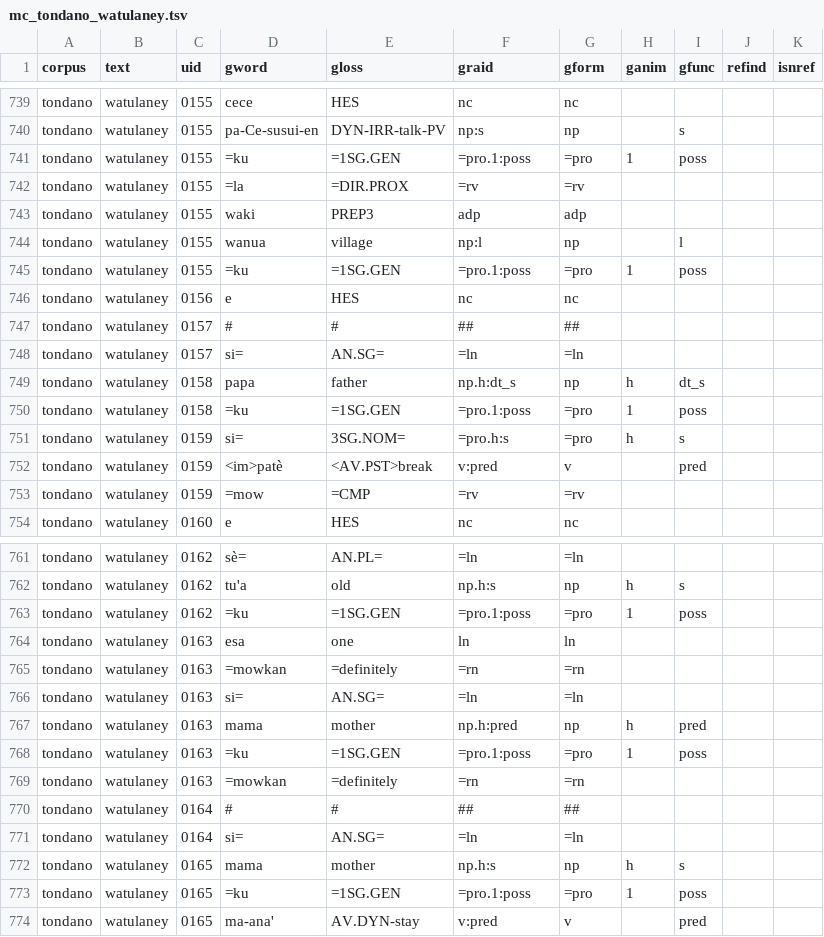
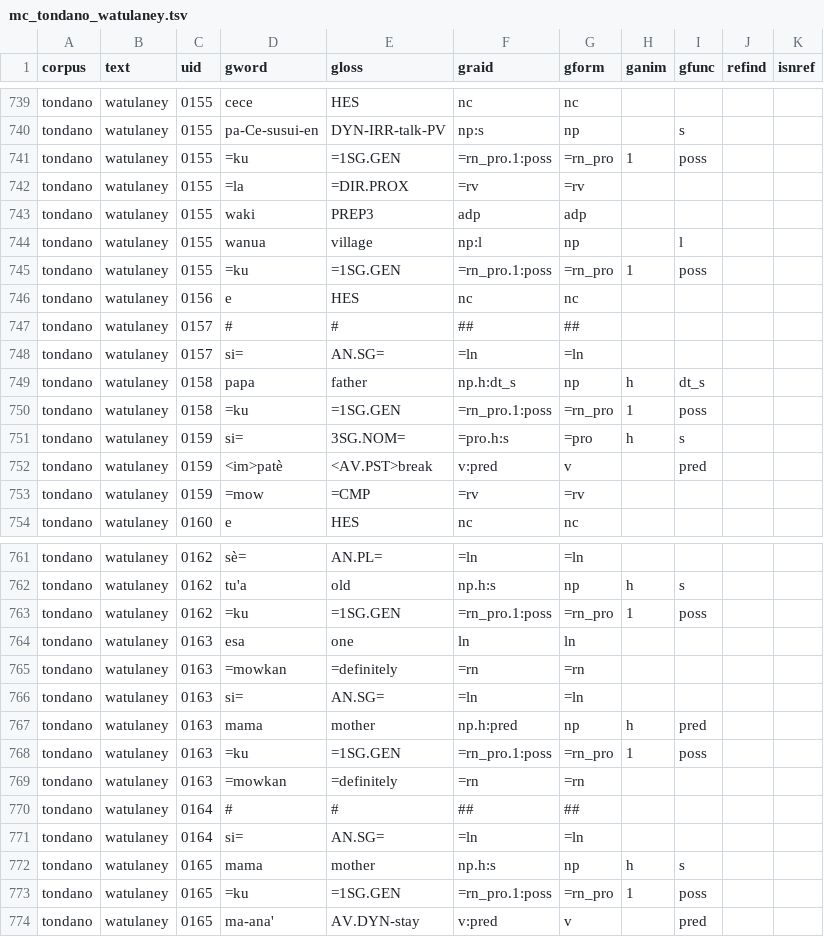
Before and after one commit to Multi-CAST/mctondano, a TSV file: cldf/media/mc_tondano_watulaney.tsv, drawn as a sheet; only a part is shown, gaps mark what is left out; the diff covers the shown part only.

```diff
--- a/cldf/media/mc_tondano_watulaney.tsv
+++ b/cldf/media/mc_tondano_watulaney.tsv
@@ -740,3 +740,3 @@ tondano	watulaney	0155	cece	HES	nc	nc
 tondano	watulaney	0155	pa-Ce-susui-en	DYN-IRR-talk-PV	np:s	np		s		
-tondano	watulaney	0155	=ku	=1SG.GEN	=pro.1:poss	=pro	1	poss		
+tondano	watulaney	0155	=ku	=1SG.GEN	=rn_pro.1:poss	=rn_pro	1	poss		
 tondano	watulaney	0155	=la	=DIR.PROX	=rv	=rv				
@@ -744,3 +744,3 @@ tondano	watulaney	0155	waki	PREP3	adp	adp
 tondano	watulaney	0155	wanua	village	np:l	np		l		
-tondano	watulaney	0155	=ku	=1SG.GEN	=pro.1:poss	=pro	1	poss		
+tondano	watulaney	0155	=ku	=1SG.GEN	=rn_pro.1:poss	=rn_pro	1	poss		
 tondano	watulaney	0156	e	HES	nc	nc				
@@ -749,3 +749,3 @@ tondano	watulaney	0157	si=	AN.SG=	=ln	=ln
 tondano	watulaney	0158	papa	father	np.h:dt_s	np	h	dt_s		
-tondano	watulaney	0158	=ku	=1SG.GEN	=pro.1:poss	=pro	1	poss		
+tondano	watulaney	0158	=ku	=1SG.GEN	=rn_pro.1:poss	=rn_pro	1	poss		
 tondano	watulaney	0159	si=	3SG.NOM=	=pro.h:s	=pro	h	s		
@@ -762,3 +762,3 @@ tondano	watulaney	0162	sè=	AN.PL=	=ln	=ln
 tondano	watulaney	0162	tu'a	old	np.h:s	np	h	s		
-tondano	watulaney	0162	=ku	=1SG.GEN	=pro.1:poss	=pro	1	poss		
+tondano	watulaney	0162	=ku	=1SG.GEN	=rn_pro.1:poss	=rn_pro	1	poss		
 tondano	watulaney	0163	esa	one	ln	ln				
@@ -767,3 +767,3 @@ tondano	watulaney	0163	si=	AN.SG=	=ln	=ln
 tondano	watulaney	0163	mama	mother	np.h:pred	np	h	pred		
-tondano	watulaney	0163	=ku	=1SG.GEN	=pro.1:poss	=pro	1	poss		
+tondano	watulaney	0163	=ku	=1SG.GEN	=rn_pro.1:poss	=rn_pro	1	poss		
 tondano	watulaney	0163	=mowkan	=definitely	=rn	=rn				
@@ -772,3 +772,3 @@ tondano	watulaney	0164	si=	AN.SG=	=ln	=ln
 tondano	watulaney	0165	mama	mother	np.h:s	np	h	s		
-tondano	watulaney	0165	=ku	=1SG.GEN	=pro.1:poss	=pro	1	poss		
+tondano	watulaney	0165	=ku	=1SG.GEN	=rn_pro.1:poss	=rn_pro	1	poss		
 tondano	watulaney	0165	ma-ana'	AV.DYN-stay	v:pred	v		pred		
```
Also changed, not shown: 116 edited cells elsewhere in this file, cldf/media/mc_tondano_holiday.tsv, cldf/media/mc_tondano_kiniar02.tsv, 29 other files.
